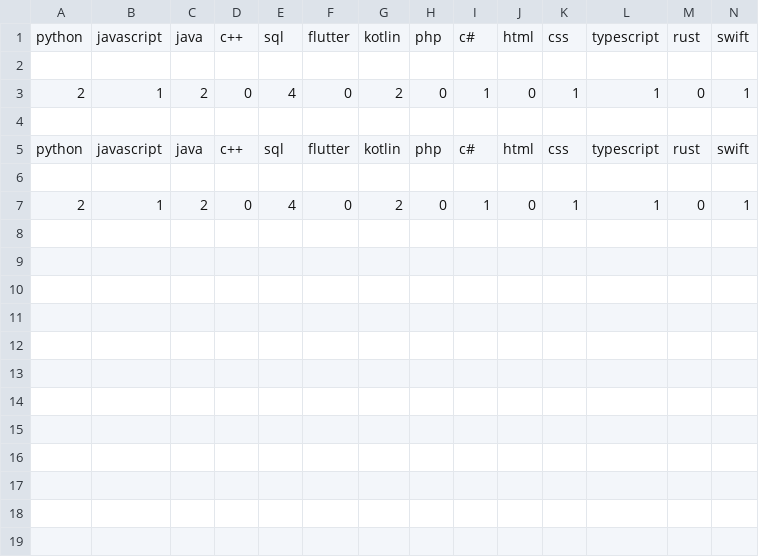
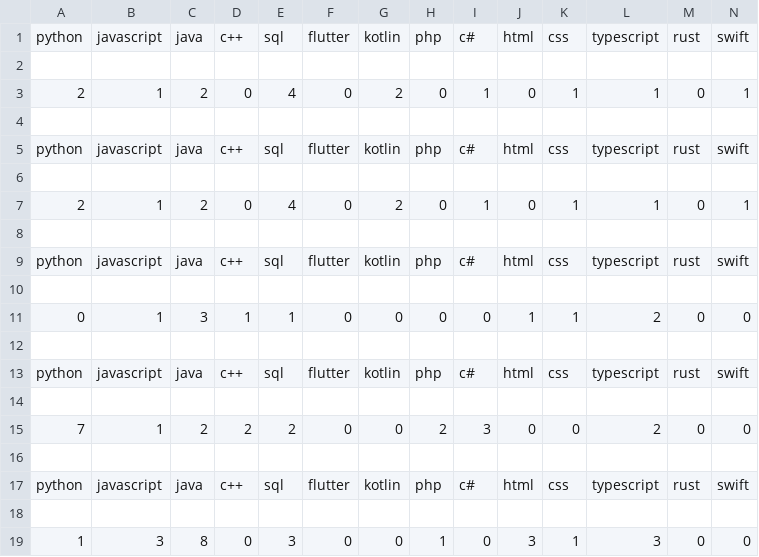
Before and after one commit to MarkoMikaelT/JobpostScraper, a CSV file: democsv.csv, drawn as a sheet; only a part is shown; rows hold the shown columns only; the diff names each change by its address in the sheet, - before the commit and + after, or states it on an @@ line.

```diff
--- a/democsv.csv
+++ b/democsv.csv
+row 8: (empty)
+row 9: python | javascript | java | c++ | sql | flutter | kotlin | php | c# | html | css | typescript | rust | swift
+row 10: (empty)
+row 11: 0 | 1 | 3 | 1 | 1 | 0 | 0 | 0 | 0 | 1 | 1 | 2 | 0 | 0
+row 12: (empty)
+row 13: python | javascript | java | c++ | sql | flutter | kotlin | php | c# | html | css | typescript | rust | swift
+row 14: (empty)
+row 15: 7 | 1 | 2 | 2 | 2 | 0 | 0 | 2 | 3 | 0 | 0 | 2 | 0 | 0
+row 16: (empty)
+row 17: python | javascript | java | c++ | sql | flutter | kotlin | php | c# | html | css | typescript | rust | swift
+row 18: (empty)
+row 19: 1 | 3 | 8 | 0 | 3 | 0 | 0 | 1 | 0 | 3 | 1 | 3 | 0 | 0
```
Also changed, not shown: 9 other files.
